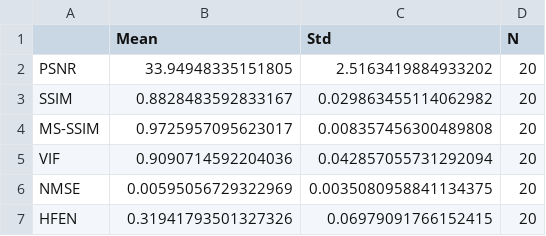
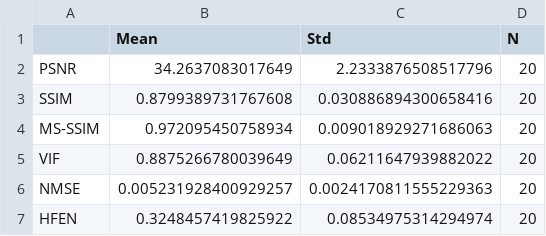
Before and after one commit to itaipasternak-cloud/ConvDeconv-MRI-project, a CSV file: results/kavg_batch20_convdecoder_dcse_uniform_huber_delta0.1192_tv1.177e-05_complex_weighted_summary.csv, drawn as a sheet.

```diff
--- a/results/kavg_batch20_convdecoder_dcse_uniform_huber_delta0.1192_tv1.177e-05_complex_weighted_summary.csv
+++ b/results/kavg_batch20_convdecoder_dcse_uniform_huber_delta0.1192_tv1.177e-05_complex_weighted_summary.csv
@@ -1,7 +1,7 @@
 ,Mean,Std,N
-PSNR,33.94948335151805,2.5163419884933202,20
-SSIM,0.8828483592833167,0.029863455114062982,20
-MS-SSIM,0.9725957095623017,0.008357456300489808,20
-VIF,0.9090714592204036,0.042857055731292094,20
-NMSE,0.00595056729322969,0.0035080958841134375,20
-HFEN,0.31941793501327326,0.06979091766152415,20
+PSNR,34.2637083017649,2.2333876508517796,20
+SSIM,0.8799389731767608,0.030886894300658416,20
+MS-SSIM,0.972095450758934,0.009018929271686063,20
+VIF,0.8875266780039649,0.06211647939882022,20
+NMSE,0.005231928400929257,0.0024170811555229363,20
+HFEN,0.3248457419825922,0.08534975314294974,20
```
Also changed, not shown: results/kavg_batch_k3_convdecoder_dcse_uniform_huber_delta0.1192_tv1.177e-05_complex_weighted.csv, results/manifest.csv.
